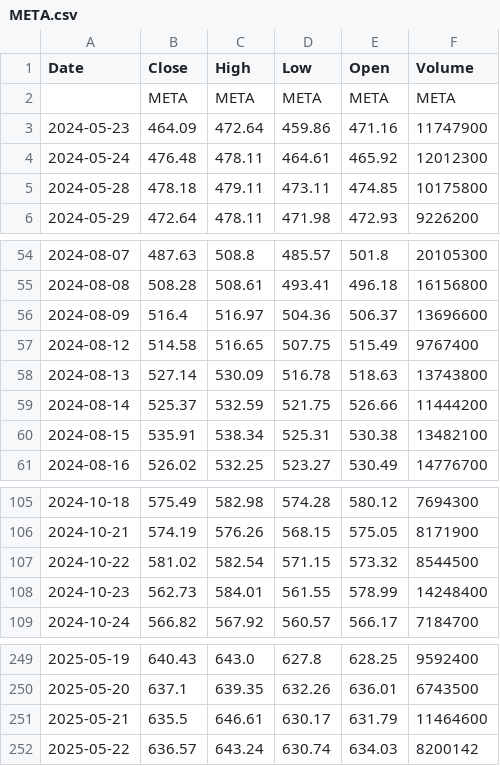
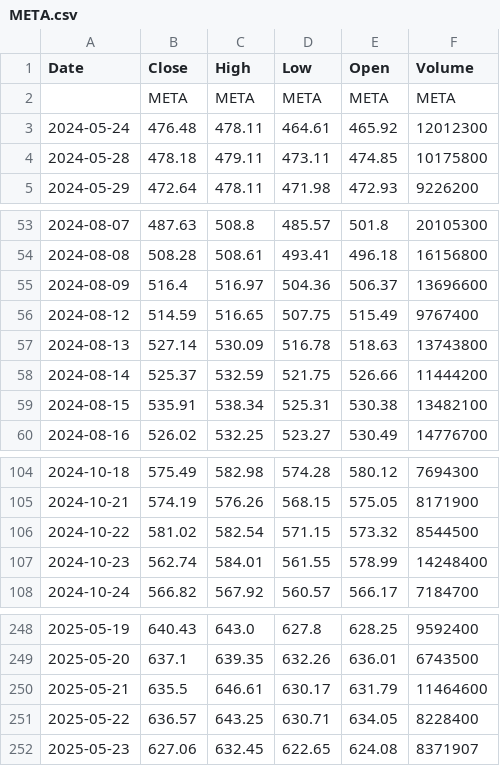
Before and after one commit to itsniranjan12/Algorithmic-Trading, a CSV file: data/META.csv, drawn as a sheet; only a part is shown, gaps mark what is left out.

```diff
--- a/data/META.csv
+++ b/data/META.csv
@@ -2,3 +2,2 @@ Date,Close,High,Low,Open,Volume
 ,META,META,META,META,META
-2024-05-23,464.09,472.64,459.86,471.16,11747900
 2024-05-24,476.48,478.11,464.61,465.92,12012300
@@ -56,3 +55,3 @@ Date,Close,High,Low,Open,Volume
 2024-08-09,516.4,516.97,504.36,506.37,13696600
-2024-08-12,514.58,516.65,507.75,515.49,9767400
+2024-08-12,514.59,516.65,507.75,515.49,9767400
 2024-08-13,527.14,530.09,516.78,518.63,13743800
@@ -107,3 +106,3 @@ Date,Close,High,Low,Open,Volume
 2024-10-22,581.02,582.54,571.15,573.32,8544500
-2024-10-23,562.73,584.01,561.55,578.99,14248400
+2024-10-23,562.74,584.01,561.55,578.99,14248400
 2024-10-24,566.82,567.92,560.57,566.17,7184700
@@ -251,2 +250,3 @@ Date,Close,High,Low,Open,Volume
 2025-05-21,635.5,646.61,630.17,631.79,11464600
-2025-05-22,636.57,643.24,630.74,634.03,8200142
+2025-05-22,636.57,643.25,630.71,634.05,8228400
+2025-05-23,627.06,632.45,622.65,624.08,8371907
```
Also changed, not shown: data/AAPL.csv, data/AMZN.csv, 6 other files.
